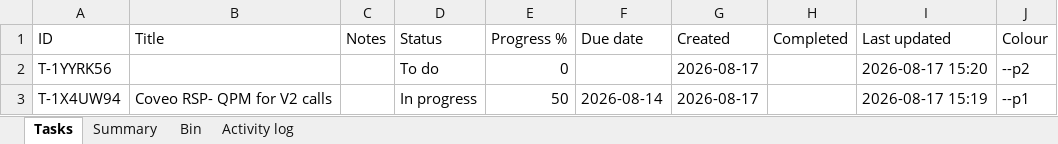
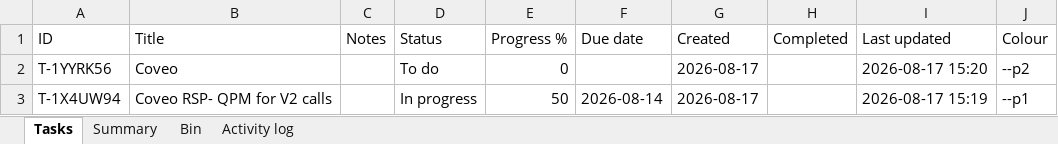
Before and after one commit to akshay0828/To-Do, an Excel workbook: data/todo-board.xlsx, sheet Tasks, drawn as a sheet; values as stored, in another font and other column widths than the file's, no borders; the diff names each change by its address in the sheet, - before the commit and + after, or states it on an @@ line.

```diff
--- a/data/todo-board.xlsx (sheet Tasks)
+++ b/data/todo-board.xlsx (sheet Tasks)
-B2 (Title): (empty)
+B2 (Title): Coveo
```
Also changed, not shown: sheet Activity log.
